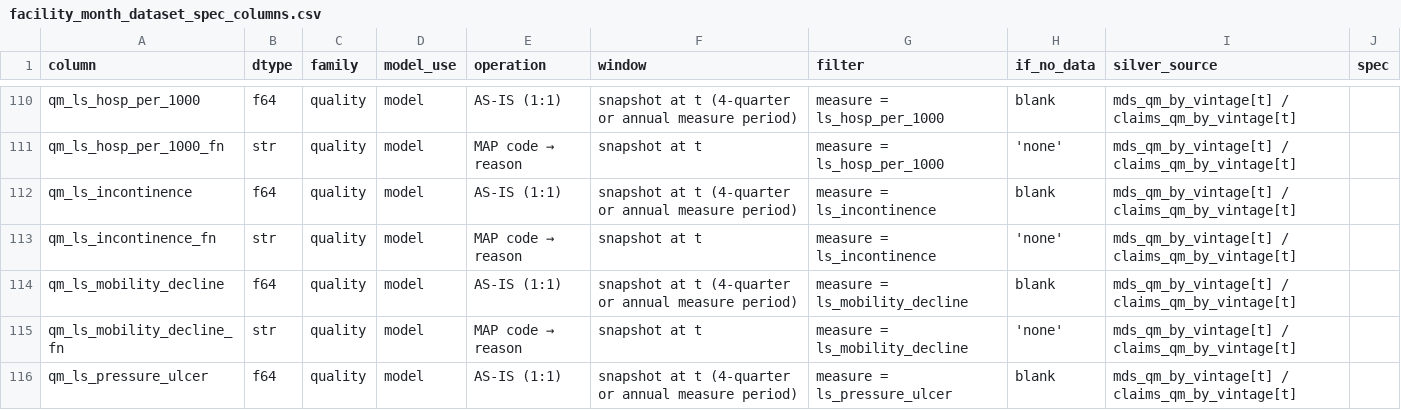
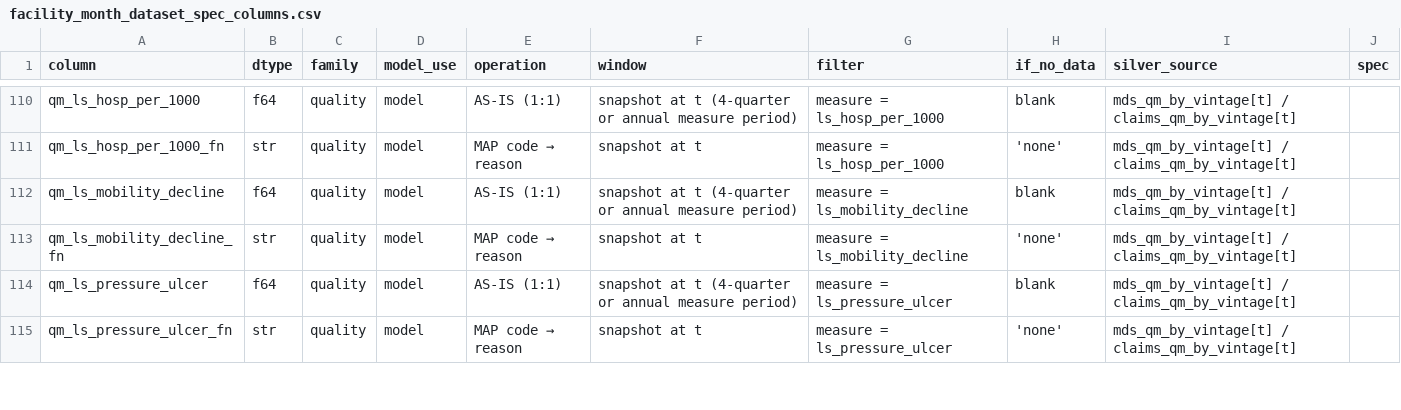
Before and after one commit to saianish03/Precursor-Intelligence, a CSV file: configs/contracts/facility_month_dataset_spec_columns.csv, drawn as a sheet; only a part is shown, gaps mark what is left out; the shorter side is filled out with more unchanged rows; the diff names each change by its address in the sheet, - before the commit and + after, or states it on an @@ line.

Commit message:
Build the quality features in gold

```diff
--- a/configs/contracts/facility_month_dataset_spec_columns.csv
+++ b/configs/contracts/facility_month_dataset_spec_columns.csv
-row 112: qm_ls_incontinence | f64 | quality | model | AS-IS (1:1) | snapshot at t (4-quarter or annual measure period) | measure = ls_incontinence | blank | mds_qm_by_vintage[t] / claims_qm_by_vintage[t]
-row 113: qm_ls_incontinence_fn | str | quality | model | MAP code → reason | snapshot at t | measure = ls_incontinence | 'none' | mds_qm_by_vintage[t] / claims_qm_by_vintage[t]
```
Also changed, not shown: 9 other files.
